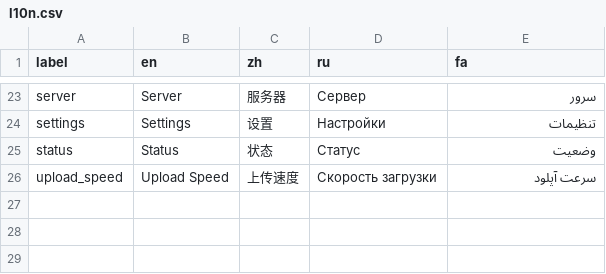
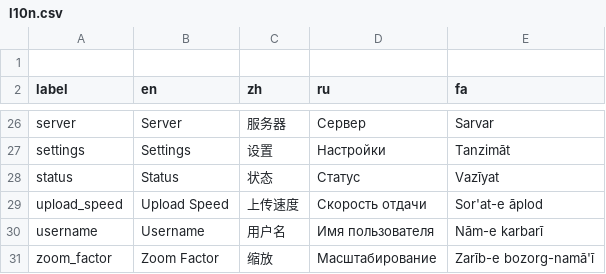
Before and after one commit to geph-official/geph5, a CSV file: binaries/geph5-client-gui/src/l10n.csv, drawn as a sheet; only a part is shown, gaps mark what is left out; addresses are those after the commit; the diff covers the shown part only; the diff names each change by its address in the sheet, - before the commit and + after, or states it on an @@ line.

```diff
--- a/binaries/geph5-client-gui/src/l10n.csv
+++ b/binaries/geph5-client-gui/src/l10n.csv
+row 1: (empty)
-E26 (fa): سرور
+E26 (fa): Sarvar
-E27 (fa): تنظیمات
+E27 (fa): Tanzimāt
-E28 (fa): وضعیت
+E28 (fa): Vazīyat
-D29 (ru): Скорость загрузки
+D29 (ru): Скорость отдачи
-E29 (fa): سرعت آپلود
+E29 (fa): Sor'at-e āplod
+row 30: username | Username | 用户名 | Имя пользователя | Nām-e karbarī
+row 31: zoom_factor | Zoom Factor | 缩放 | Масштабирование | Zarīb-e bozorg-namā'ī
```
Also changed, not shown: 2 added rows and 30 edited cells elsewhere in this file, 14 other files.
